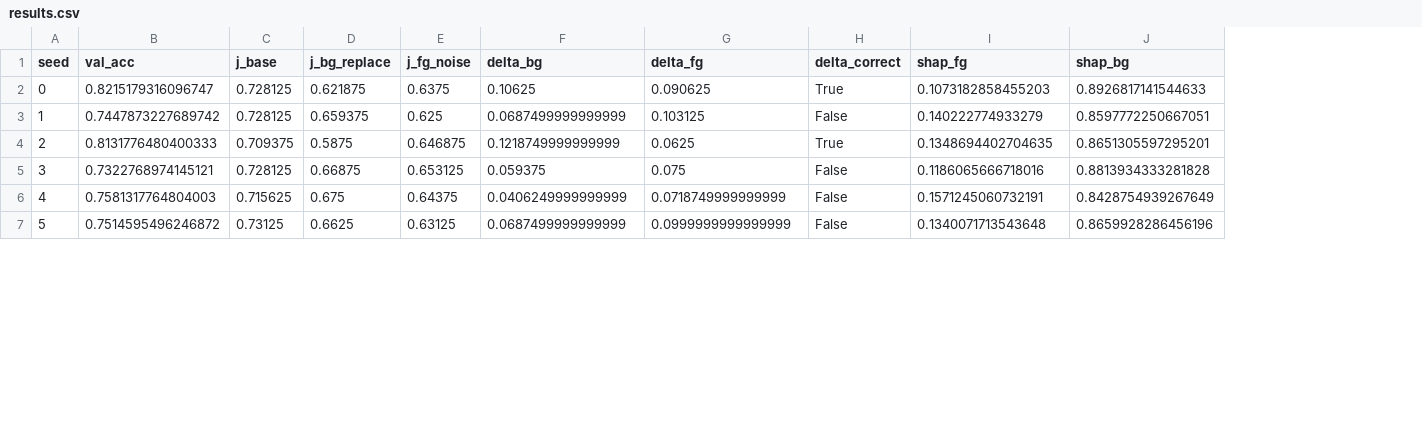
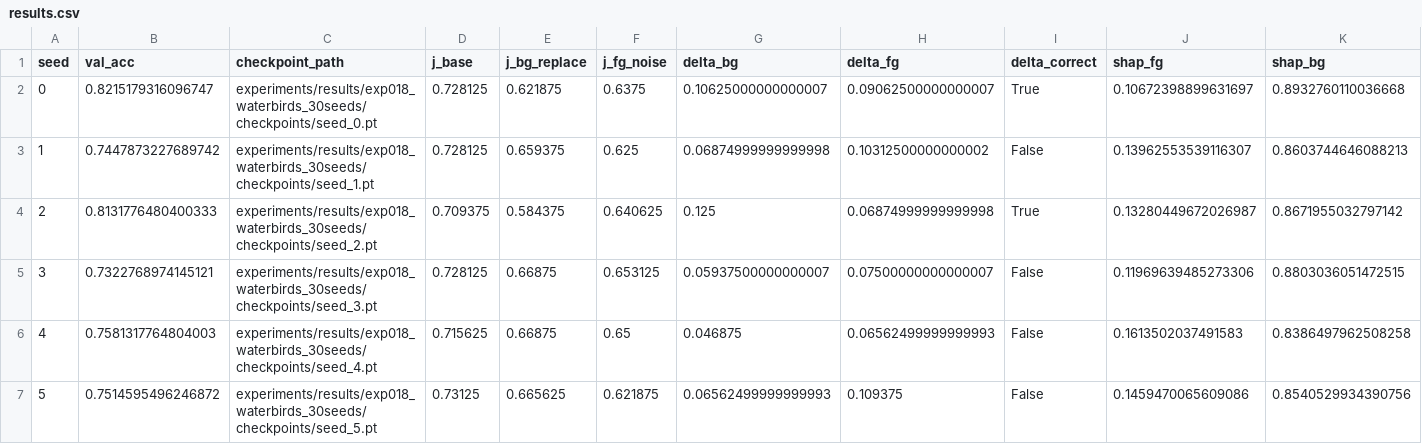
Before and after one commit to makitsukasa/Invariance-Testing-for-RL-Explanations, a CSV file: experiments/results/exp018_waterbirds_30seeds/results.csv, drawn as a sheet; only a part is shown; addresses are those after the commit; the diff covers the shown part only; the diff names each change by its address in the sheet, - before the commit and + after, or states it on an @@ line.

```diff
--- a/experiments/results/exp018_waterbirds_30seeds/results.csv
+++ b/experiments/results/exp018_waterbirds_30seeds/results.csv
+column C (checkpoint_path), rows 2-7: experiments/results/exp018_waterbirds_30seeds/checkpoints/seed_0.pt | experiments/results/exp018_waterbirds_30seeds/checkpoints/seed_1.pt | experiments/results/exp018_waterbirds_30seeds/checkpoints/seed_2.pt | experiments/results/exp018_waterbirds_30seeds/checkpoints/seed_3.pt | experiments/results/exp018_waterbirds_30seeds/checkpoints/seed_4.pt | experiments/results/exp018_waterbirds_30seeds/checkpoints/seed_5.pt
-G2 (delta_bg): 0.10625
+G2 (delta_bg): 0.10625000000000007
-H2 (delta_fg): 0.090625
+H2 (delta_fg): 0.09062500000000007
-J2 (shap_fg): 0.1073182858455203
+J2 (shap_fg): 0.10672398899631697
-K2 (shap_bg): 0.8926817141544633
+K2 (shap_bg): 0.8932760110036668
-G3 (delta_bg): 0.0687499999999999
+G3 (delta_bg): 0.06874999999999998
-H3 (delta_fg): 0.103125
+H3 (delta_fg): 0.10312500000000002
-J3 (shap_fg): 0.140222774933279
+J3 (shap_fg): 0.13962553539116307
-K3 (shap_bg): 0.8597772250667051
+K3 (shap_bg): 0.8603744646088213
-E4 (j_bg_replace): 0.5875
+E4 (j_bg_replace): 0.584375
-F4 (j_fg_noise): 0.646875
+F4 (j_fg_noise): 0.640625
-G4 (delta_bg): 0.1218749999999999
+G4 (delta_bg): 0.125
-H4 (delta_fg): 0.0625
+H4 (delta_fg): 0.06874999999999998
-J4 (shap_fg): 0.1348694402704635
+J4 (shap_fg): 0.13280449672026987
-K4 (shap_bg): 0.8651305597295201
+K4 (shap_bg): 0.8671955032797142
-G5 (delta_bg): 0.059375
+G5 (delta_bg): 0.05937500000000007
-H5 (delta_fg): 0.075
+H5 (delta_fg): 0.07500000000000007
-J5 (shap_fg): 0.1186065666718016
+J5 (shap_fg): 0.11969639485273306
-K5 (shap_bg): 0.8813934333281828
+K5 (shap_bg): 0.8803036051472515
-E6 (j_bg_replace): 0.675
+E6 (j_bg_replace): 0.66875
-F6 (j_fg_noise): 0.64375
+F6 (j_fg_noise): 0.65
-G6 (delta_bg): 0.0406249999999999
+G6 (delta_bg): 0.046875
-H6 (delta_fg): 0.0718749999999999
+H6 (delta_fg): 0.06562499999999993
-J6 (shap_fg): 0.1571245060732191
+J6 (shap_fg): 0.1613502037491583
-K6 (shap_bg): 0.8428754939267649
+K6 (shap_bg): 0.8386497962508258
-E7 (j_bg_replace): 0.6625
+E7 (j_bg_replace): 0.665625
-F7 (j_fg_noise): 0.63125
+F7 (j_fg_noise): 0.621875
-G7 (delta_bg): 0.0687499999999999
+G7 (delta_bg): 0.06562499999999993
-H7 (delta_fg): 0.0999999999999999
+H7 (delta_fg): 0.109375
-J7 (shap_fg): 0.1340071713543648
+J7 (shap_fg): 0.1459470065609086
-K7 (shap_bg): 0.8659928286456196
+K7 (shap_bg): 0.8540529934390756
```
Also changed, not shown: 133 edited cells elsewhere in this file, experiments/results/exp018_waterbirds_30seeds/results_partial.csv, 7 other files.
